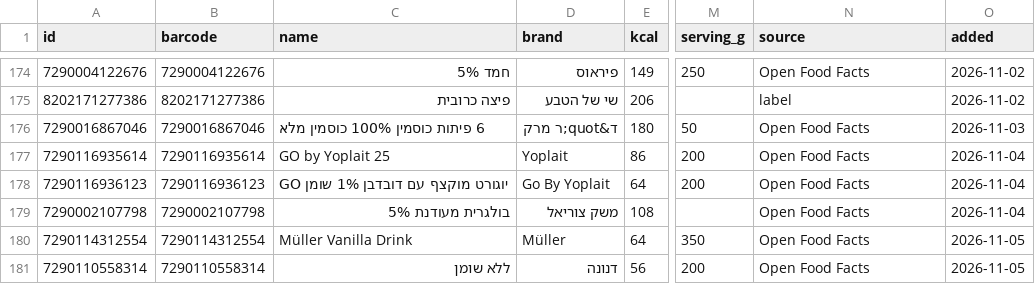
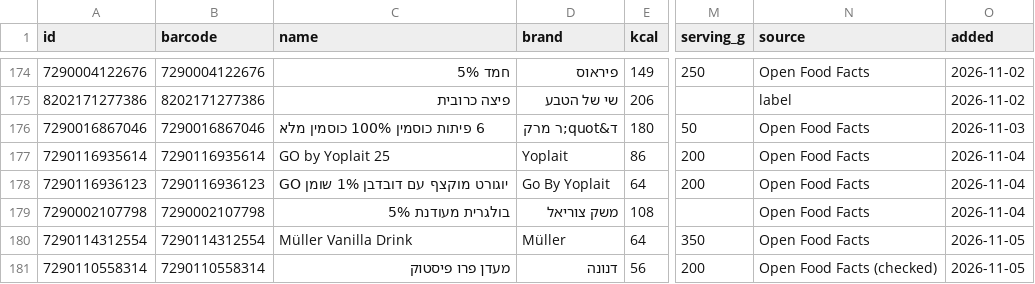
Before and after one commit to guytamar96-gt/food-scanner, a CSV file: foods.csv, drawn as a sheet; only a part is shown, gaps mark what is left out; the diff names each change by its address in the sheet, - before the commit and + after, or states it on an @@ line.

Commit message:
Add מעדן פרו פיסטוק

```diff
--- a/foods.csv
+++ b/foods.csv
-C181 (name): ללא שומן
+C181 (name): מעדן פרו פיסטוק
-N181 (source): Open Food Facts
+N181 (source): Open Food Facts (checked)
```
